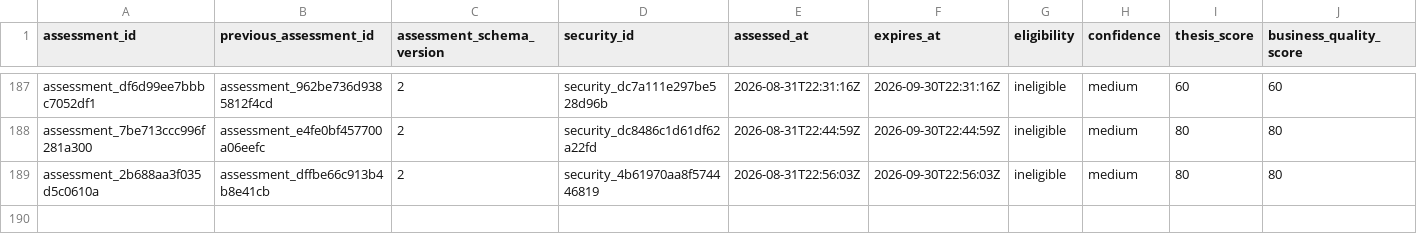
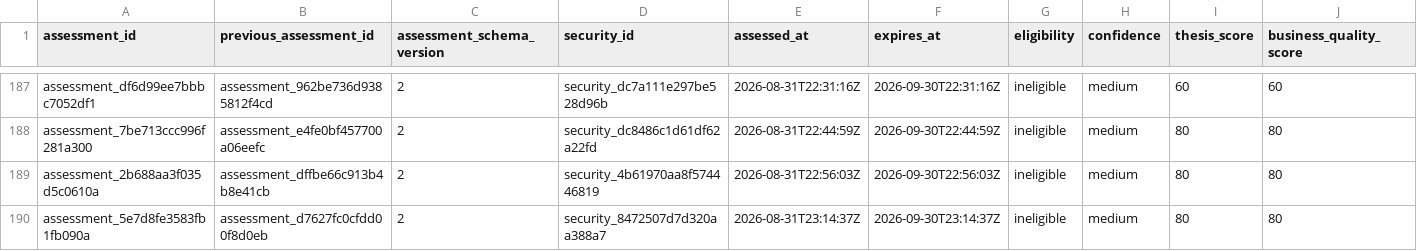
Before and after one commit to Kabutojira/PaperTrader, a CSV file: data/tables/security_assessment_history.csv, drawn as a sheet; only a part is shown, gaps mark what is left out; rows hold the shown columns only; the diff names each change by its address in the sheet, - before the commit and + after, or states it on an @@ line.

```diff
--- a/data/tables/security_assessment_history.csv
+++ b/data/tables/security_assessment_history.csv
+row 190: assessment_5e7d8fe3583fb1fb090a | assessment_d7627fc0cfdd00f8d0eb | 2 | security_8472507d7d320aa388a7 | 2026-08-31T23:14:37Z | 2026-09-30T23:14:37Z | ineligible | medium | 80 | 80
```
Also changed, not shown: data/operations/operations_TODO.csv, data/operations/operations_history.csv, 26 other files.
